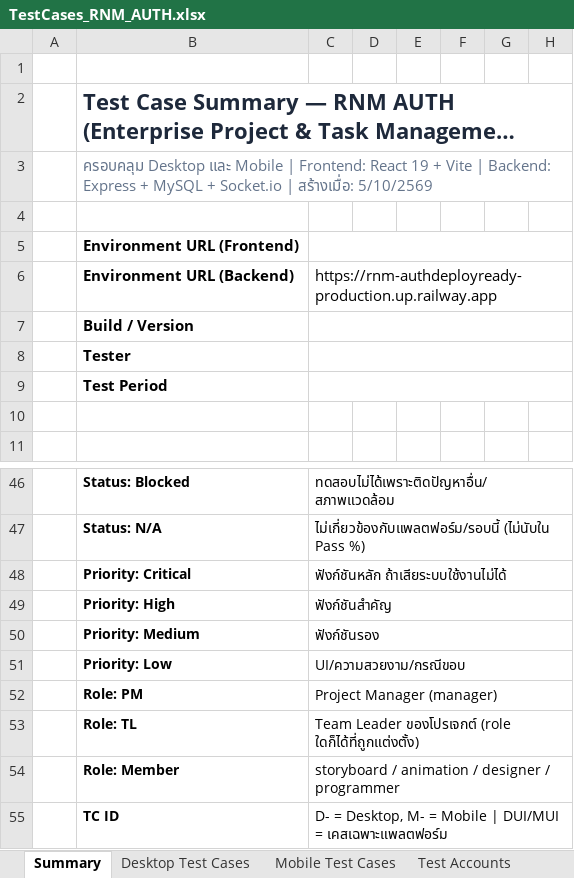
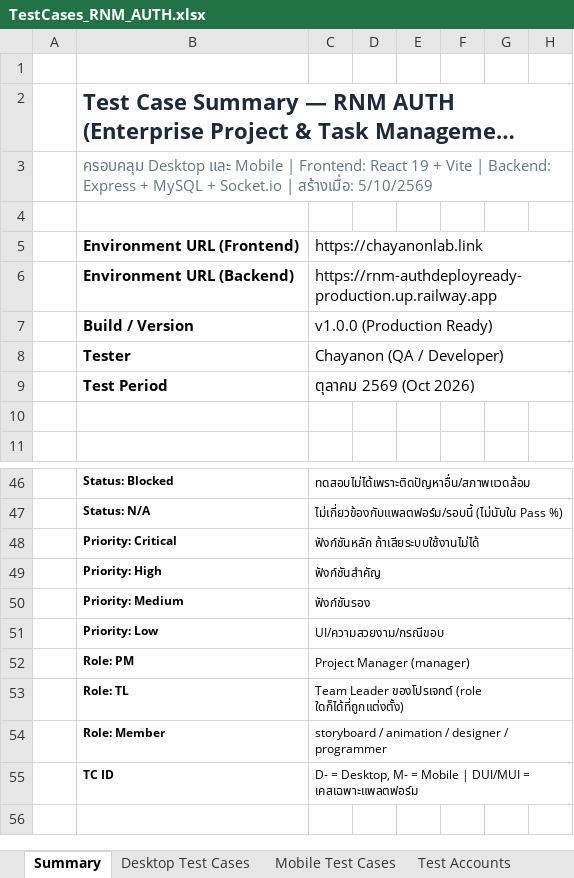
Before and after one commit to ChayanonChantapanth135/RNM-AUTH_deploy_ready, an Excel workbook: docs/TestCases_RNM_AUTH.xlsx, sheet Summary, drawn as a sheet; only a part is shown, gaps mark what is left out; long unchanged cells end in …; values as stored, in another font and other column widths than the file's, no borders; the diff covers the shown part only; the diff names each change by its address in the sheet, - before the commit and + after, or states it on an @@ line.

```diff
--- a/docs/TestCases_RNM_AUTH.xlsx (sheet Summary)
+++ b/docs/TestCases_RNM_AUTH.xlsx (sheet Summary)
-C5: (empty)
+C5: https://chayanonlab.link
-C7: (empty)
+C7: v1.0.0 (Production Ready)
-C8: (empty)
+C8: Chayanon (QA / Developer)
-C9: (empty)
+C9: ตุลาคม 2569 (Oct 2026)
@@ B46:C55 text size: smaller @@
```
Also changed, not shown: cell formats elsewhere in this sheet, sheet Mobile Test Cases, sheet Desktop Test Cases, sheet Devices & Browsers, sheet Test Accounts, 6 other files.
